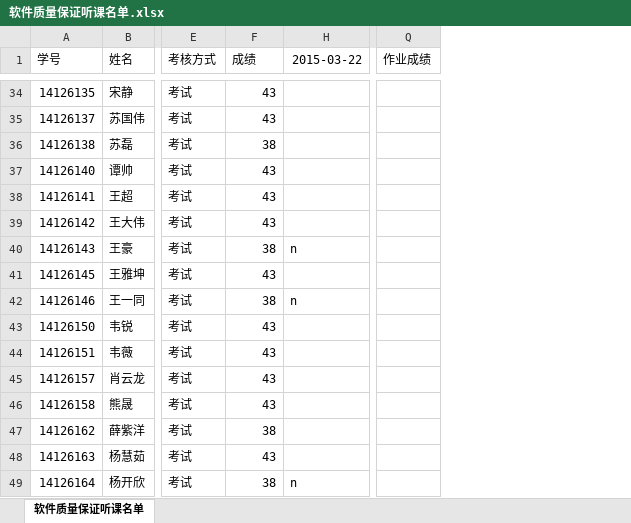
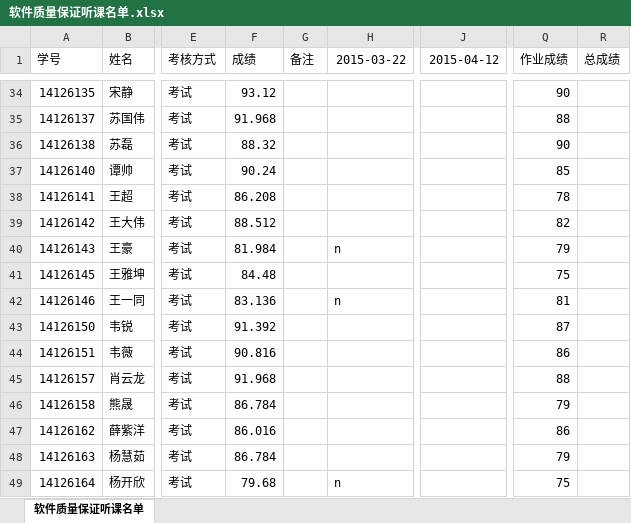
Before and after one commit to BJTU-SQE/SQE, an Excel workbook: 软件质量保证听课名单.xlsx, sheet 软件质量保证听课名单, drawn as a sheet; only a part is shown, gaps mark what is left out; values as stored, in another font and other column widths than the file's, no borders; the diff covers the shown part only; the diff names each change by its address in the sheet, - before the commit and + after, or states it on an @@ line.

```diff
--- a/软件质量保证听课名单.xlsx (sheet 软件质量保证听课名单)
+++ b/软件质量保证听课名单.xlsx (sheet 软件质量保证听课名单)
@@ column G (备注) unhidden, empty @@
@@ column J (2015-04-12) unhidden, empty @@
+column R (总成绩), empty
-F34 (成绩): 43
+F34 (成绩): 93.12
-Q34 (作业成绩): (empty)
+Q34 (作业成绩): 90
-F35 (成绩): 43
+F35 (成绩): 91.968
-Q35 (作业成绩): (empty)
+Q35 (作业成绩): 88
-F36 (成绩): 38
+F36 (成绩): 88.32
-Q36 (作业成绩): (empty)
+Q36 (作业成绩): 90
-F37 (成绩): 43
+F37 (成绩): 90.24
-Q37 (作业成绩): (empty)
+Q37 (作业成绩): 85
-F38 (成绩): 43
+F38 (成绩): 86.208
-Q38 (作业成绩): (empty)
+Q38 (作业成绩): 78
-F39 (成绩): 43
+F39 (成绩): 88.512
-Q39 (作业成绩): (empty)
+Q39 (作业成绩): 82
-F40 (成绩): 38
+F40 (成绩): 81.984
-Q40 (作业成绩): (empty)
+Q40 (作业成绩): 79
-F41 (成绩): 43
+F41 (成绩): 84.48
-Q41 (作业成绩): (empty)
+Q41 (作业成绩): 75
-F42 (成绩): 38
+F42 (成绩): 83.136
-Q42 (作业成绩): (empty)
+Q42 (作业成绩): 81
-F43 (成绩): 43
+F43 (成绩): 91.392
-Q43 (作业成绩): (empty)
+Q43 (作业成绩): 87
-F44 (成绩): 43
+F44 (成绩): 90.816
-Q44 (作业成绩): (empty)
+Q44 (作业成绩): 86
-F45 (成绩): 43
+F45 (成绩): 91.968
-Q45 (作业成绩): (empty)
+Q45 (作业成绩): 88
-F46 (成绩): 43
+F46 (成绩): 86.784
-Q46 (作业成绩): (empty)
+Q46 (作业成绩): 79
-F47 (成绩): 38
+F47 (成绩): 86.016
-Q47 (作业成绩): (empty)
+Q47 (作业成绩): 86
-F48 (成绩): 43
+F48 (成绩): 86.784
-Q48 (作业成绩): (empty)
+Q48 (作业成绩): 79
-F49 (成绩): 38
+F49 (成绩): 79.68
-Q49 (作业成绩): (empty)
+Q49 (作业成绩): 75
```
Also changed, not shown: 100 edited cells elsewhere in this sheet, 5 other files.
